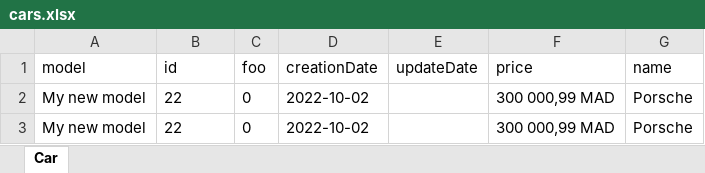
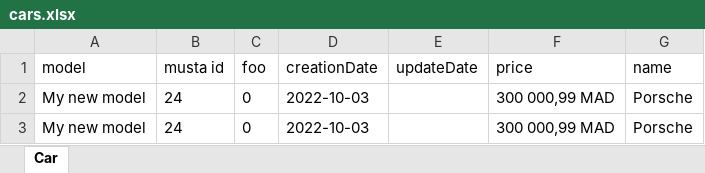
Before and after one commit to BelmoMusta/excel-import-export, an Excel workbook: cars.xlsx, sheet Car, drawn as a sheet; values as stored, in another font and other column widths than the file's, no borders; the diff names each change by its address in the sheet, - before the commit and + after, or states it on an @@ line.

```diff
--- a/cars.xlsx (sheet Car)
+++ b/cars.xlsx (sheet Car)
-B1: id
+B1: musta id
-B2:B3 (musta id): 22
+B2:B3 (musta id): 24
-D2:D3 (creationDate): 2022-10-02
+D2:D3 (creationDate): 2022-10-03
```
Also changed, not shown: 5 other files.
